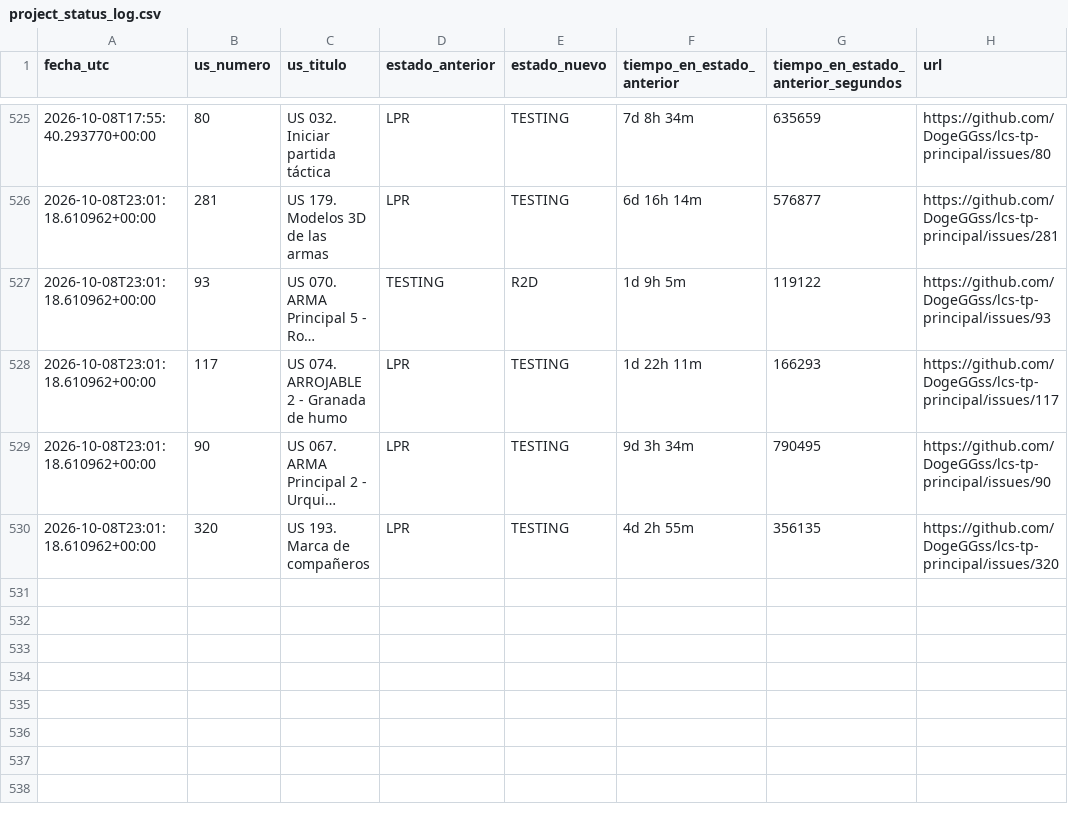
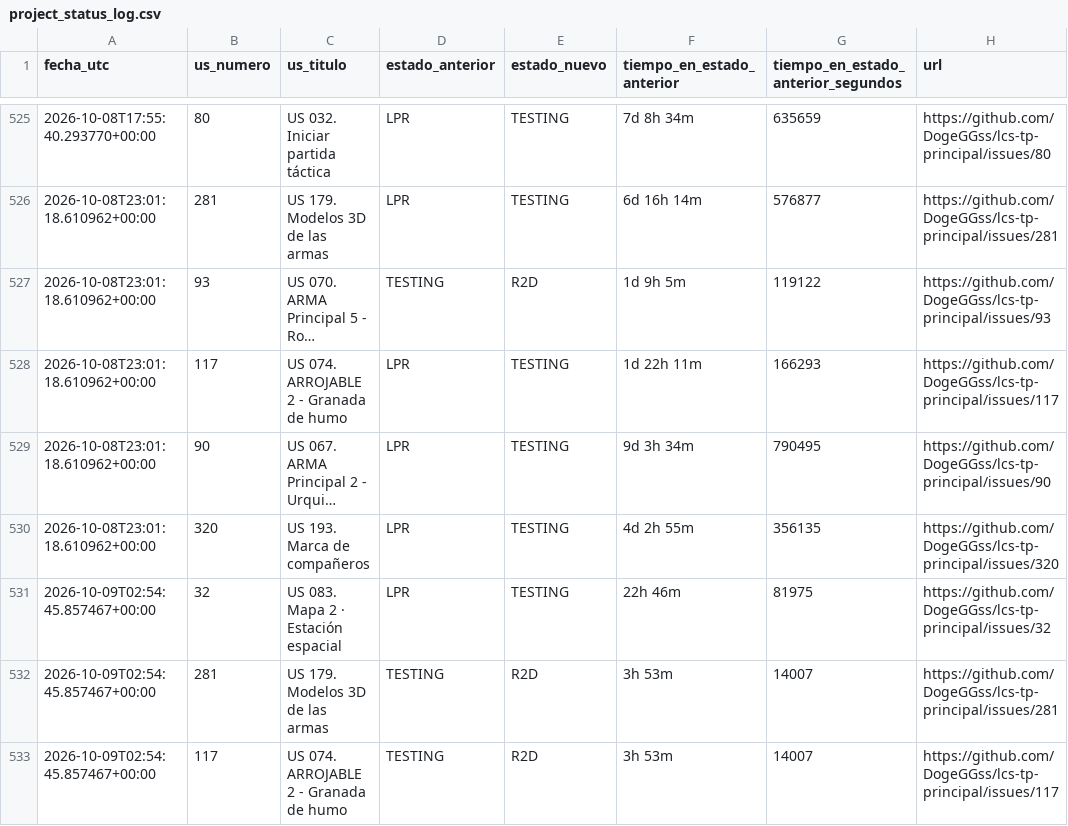
Before and after one commit to DogeGGss/lcs-tp-principal, a CSV file: .github/project_status_log.csv, drawn as a sheet; only a part is shown, gaps mark what is left out; long unchanged cells end in ….

```diff
--- a/.github/project_status_log.csv
+++ b/.github/project_status_log.csv
@@ -530 +530,4 @@ fecha_utc,us_numero,us_titulo,estado_anterior,estado_nuevo,tiempo_en_estado_ante
 2026-10-08T23:01:18.610962+00:00,320,US 193. Marca de compañeros,LPR,TESTING,4d 2h 55m,356135,https://github.com/DogeGGss/lcs-tp-principal/issues/320
+2026-10-09T02:54:45.857467+00:00,32,US 083. Mapa 2 · Estación espacial,LPR,TESTING,22h 46m,81975,https://github.com/DogeGGss/lcs-tp-principal/issues/32
+2026-10-09T02:54:45.857467+00:00,281,US 179. Modelos 3D de las armas,TESTING,R2D,3h 53m,14007,https://github.com/DogeGGss/lcs-tp-principal/issues/281
+2026-10-09T02:54:45.857467+00:00,117,US 074. ARROJABLE 2 - Granada de humo,TESTING,R2D,3h 53m,14007,https://github.com/DogeGGss/lcs-tp-principal/issues/117
```
Also changed, not shown: 1 other file.
